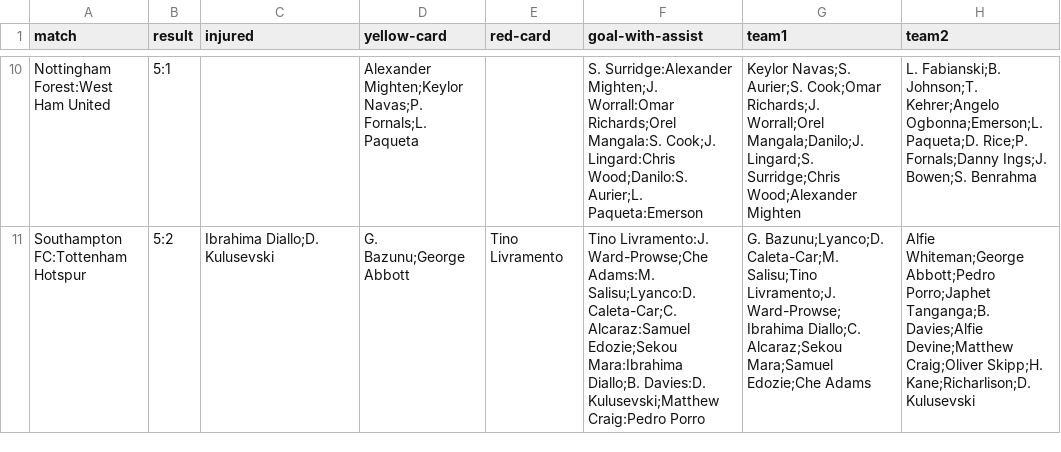
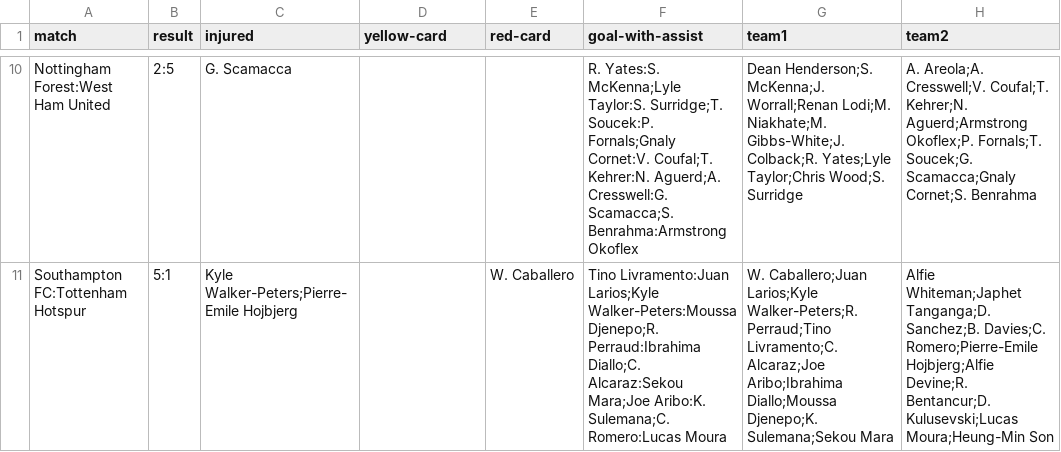
Before and after one commit to tahamajs/Football_Fantesy_CPP_PH2, a CSV file: data/weeks_stats/week_13.csv, drawn as a sheet; only a part is shown, gaps mark what is left out; the diff covers the shown part only; the diff names each change by its address in the sheet, - before the commit and + after, or states it on an @@ line.

```diff
--- a/data/weeks_stats/week_13.csv
+++ b/data/weeks_stats/week_13.csv
-B10 (result): 5:1
+B10 (result): 2:5
-C10 (injured): (empty)
+C10 (injured): G. Scamacca
-D10 (yellow-card): Alexander Mighten;Keylor Navas;P. Fornals;L. Paqueta
+D10 (yellow-card): (empty)
-F10 (goal-with-assist): S. Surridge:Alexander Mighten;J. Worrall:Omar Richards;Orel Mangala:S. Cook;J. Lingard:Chris Wood;Danilo:S. Aurier;L. Paqueta:Emerson
+F10 (goal-with-assist): R. Yates:S. McKenna;Lyle Taylor:S. Surridge;T. Soucek:P. Fornals;Gnaly Cornet:V. Coufal;T. Kehrer:N. Aguerd;A. Cresswell:G. Scamacca;S. Benrahma:Armstrong Okoflex
-G10 (team1): Keylor Navas;S. Aurier;S. Cook;Omar Richards;J. Worrall;Orel Mangala;Danilo;J. Lingard;S. Surridge;Chris Wood;Alexander Mighten
+G10 (team1): Dean Henderson;S. McKenna;J. Worrall;Renan Lodi;M. Niakhate;M. Gibbs-White;J. Colback;R. Yates;Lyle Taylor;Chris Wood;S. Surridge
-H10 (team2): L. Fabianski;B. Johnson;T. Kehrer;Angelo Ogbonna;Emerson;L. Paqueta;D. Rice;P. Fornals;Danny Ings;J. Bowen;S. Benrahma
+H10 (team2): A. Areola;A. Cresswell;V. Coufal;T. Kehrer;N. Aguerd;Armstrong Okoflex;P. Fornals;T. Soucek;G. Scamacca;Gnaly Cornet;S. Benrahma
-B11 (result): 5:2
+B11 (result): 5:1
-C11 (injured): Ibrahima Diallo;D. Kulusevski
+C11 (injured): Kyle Walker-Peters;Pierre-Emile Hojbjerg
-D11 (yellow-card): G. Bazunu;George Abbott
+D11 (yellow-card): (empty)
-E11 (red-card): Tino Livramento
+E11 (red-card): W. Caballero
-F11 (goal-with-assist): Tino Livramento:J. Ward-Prowse;Che Adams:M. Salisu;Lyanco:D. Caleta-Car;C. Alcaraz:Samuel Edozie;Sekou Mara:Ibrahima Diallo;B. Davies:D. Kulusevski;Matthew Craig:Pedro Porro
+F11 (goal-with-assist): Tino Livramento:Juan Larios;Kyle Walker-Peters:Moussa Djenepo;R. Perraud:Ibrahima Diallo;C. Alcaraz:Sekou Mara;Joe Aribo:K. Sulemana;C. Romero:Lucas Moura
-G11 (team1): G. Bazunu;Lyanco;D. Caleta-Car;M. Salisu;Tino Livramento;J. Ward-Prowse;Ibrahima Diallo;C. Alcaraz;Sekou Mara;Samuel Edozie;Che Adams
+G11 (team1): W. Caballero;Juan Larios;Kyle Walker-Peters;R. Perraud;Tino Livramento;C. Alcaraz;Joe Aribo;Ibrahima Diallo;Moussa Djenepo;K. Sulemana;Sekou Mara
-H11 (team2): Alfie Whiteman;George Abbott;Pedro Porro;Japhet Tanganga;B. Davies;Alfie Devine;Matthew Craig;Oliver Skipp;H. Kane;Richarlison;D. Kulusevski
+H11 (team2): Alfie Whiteman;Japhet Tanganga;D. Sanchez;B. Davies;C. Romero;Pierre-Emile Hojbjerg;Alfie Devine;R. Bentancur;D. Kulusevski;Lucas Moura;Heung-Min Son
```
Also changed, not shown: 54 edited cells elsewhere in this file, data/weeks_stats/week_14.csv, data/weeks_stats/week_16.csv, 18 other files.
